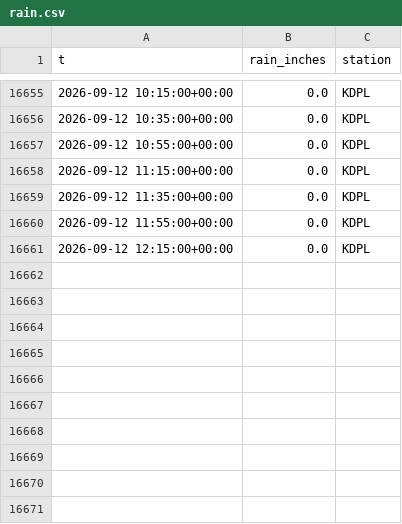
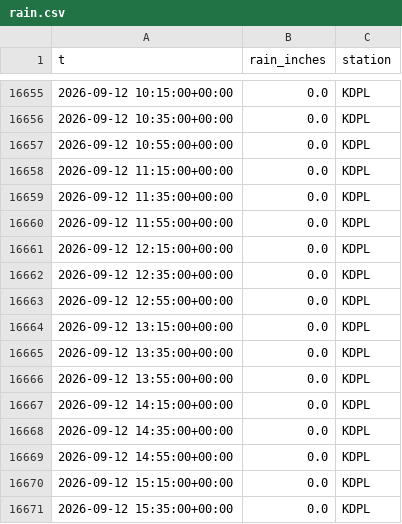
Before and after one commit to richardmhuse/do-not-hit-the-bridge-V2, a CSV file: data/raw/rain.csv, drawn as a sheet; only a part is shown, gaps mark what is left out.

```diff
--- a/data/raw/rain.csv
+++ b/data/raw/rain.csv
@@ -16661 +16661,11 @@ t,rain_inches,station
 2026-09-12 12:15:00+00:00,0.0,KDPL
+2026-09-12 12:35:00+00:00,0.0,KDPL
+2026-09-12 12:55:00+00:00,0.0,KDPL
+2026-09-12 13:15:00+00:00,0.0,KDPL
+2026-09-12 13:35:00+00:00,0.0,KDPL
+2026-09-12 13:55:00+00:00,0.0,KDPL
+2026-09-12 14:15:00+00:00,0.0,KDPL
+2026-09-12 14:35:00+00:00,0.0,KDPL
+2026-09-12 14:55:00+00:00,0.0,KDPL
+2026-09-12 15:15:00+00:00,0.0,KDPL
+2026-09-12 15:35:00+00:00,0.0,KDPL
```
Also changed, not shown: data/processed/forecast.csv, data/raw/lunar.csv, 39 other files.
